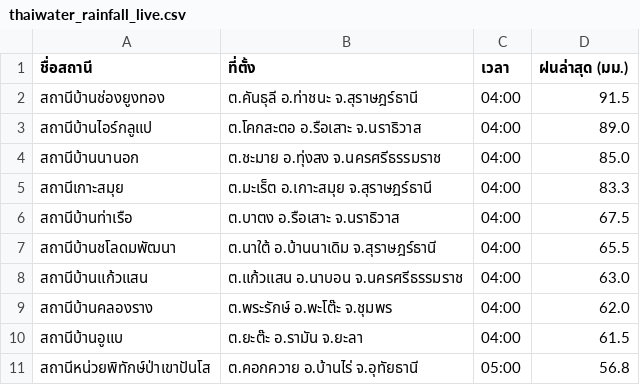
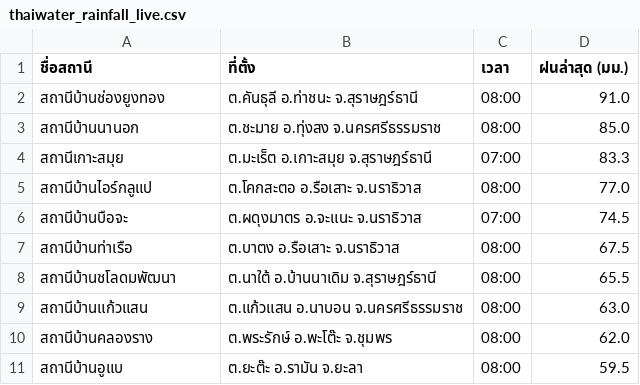
Before and after one commit to chaleeexez/scraper, a CSV file: thaiwater_rainfall_live.csv, drawn as a sheet.

```diff
--- a/thaiwater_rainfall_live.csv
+++ b/thaiwater_rainfall_live.csv
@@ -1,11 +1,11 @@
 ชื่อสถานี,ที่ตั้ง,เวลา,ฝนล่าสุด (มม.)
-สถานีบ้านช่องยูงทอง,ต.คันธุลี อ.ท่าชนะ จ.สุราษฎร์ธานี,04:00,91.5
-สถานีบ้านไอร์กลูแป,ต.โคกสะตอ อ.รือเสาะ จ.นราธิวาส,04:00,89.0
-สถานีบ้านนานอก,ต.ชะมาย อ.ทุ่งสง จ.นครศรีธรรมราช,04:00,85.0
-สถานีเกาะสมุย,ต.มะเร็ต อ.เกาะสมุย จ.สุราษฎร์ธานี,04:00,83.3
-สถานีบ้านท่าเรือ,ต.บาตง อ.รือเสาะ จ.นราธิวาส,04:00,67.5
-สถานีบ้านชโลดมพัฒนา,ต.นาใต้ อ.บ้านนาเดิม จ.สุราษฎร์ธานี,04:00,65.5
-สถานีบ้านแก้วแสน,ต.แก้วแสน อ.นาบอน จ.นครศรีธรรมราช,04:00,63.0
-สถานีบ้านคลองราง,ต.พระรักษ์ อ.พะโต๊ะ จ.ชุมพร,04:00,62.0
-สถานีบ้านอูแบ,ต.ยะต๊ะ อ.รามัน จ.ยะลา,04:00,61.5
-สถานีหน่วยพิทักษ์ป่าเขาปันโส,ต.คอกควาย อ.บ้านไร่ จ.อุทัยธานี,05:00,56.8
+สถานีบ้านช่องยูงทอง,ต.คันธุลี อ.ท่าชนะ จ.สุราษฎร์ธานี,08:00,91.0
+สถานีบ้านนานอก,ต.ชะมาย อ.ทุ่งสง จ.นครศรีธรรมราช,08:00,85.0
+สถานีเกาะสมุย,ต.มะเร็ต อ.เกาะสมุย จ.สุราษฎร์ธานี,07:00,83.3
+สถานีบ้านไอร์กลูแป,ต.โคกสะตอ อ.รือเสาะ จ.นราธิวาส,08:00,77.0
+สถานีบ้านบือจะ,ต.ผดุงมาตร อ.จะแนะ จ.นราธิวาส,07:00,74.5
+สถานีบ้านท่าเรือ,ต.บาตง อ.รือเสาะ จ.นราธิวาส,08:00,67.5
+สถานีบ้านชโลดมพัฒนา,ต.นาใต้ อ.บ้านนาเดิม จ.สุราษฎร์ธานี,08:00,65.5
+สถานีบ้านแก้วแสน,ต.แก้วแสน อ.นาบอน จ.นครศรีธรรมราช,08:00,63.0
+สถานีบ้านคลองราง,ต.พระรักษ์ อ.พะโต๊ะ จ.ชุมพร,08:00,62.0
+สถานีบ้านอูแบ,ต.ยะต๊ะ อ.รามัน จ.ยะลา,08:00,59.5
```
